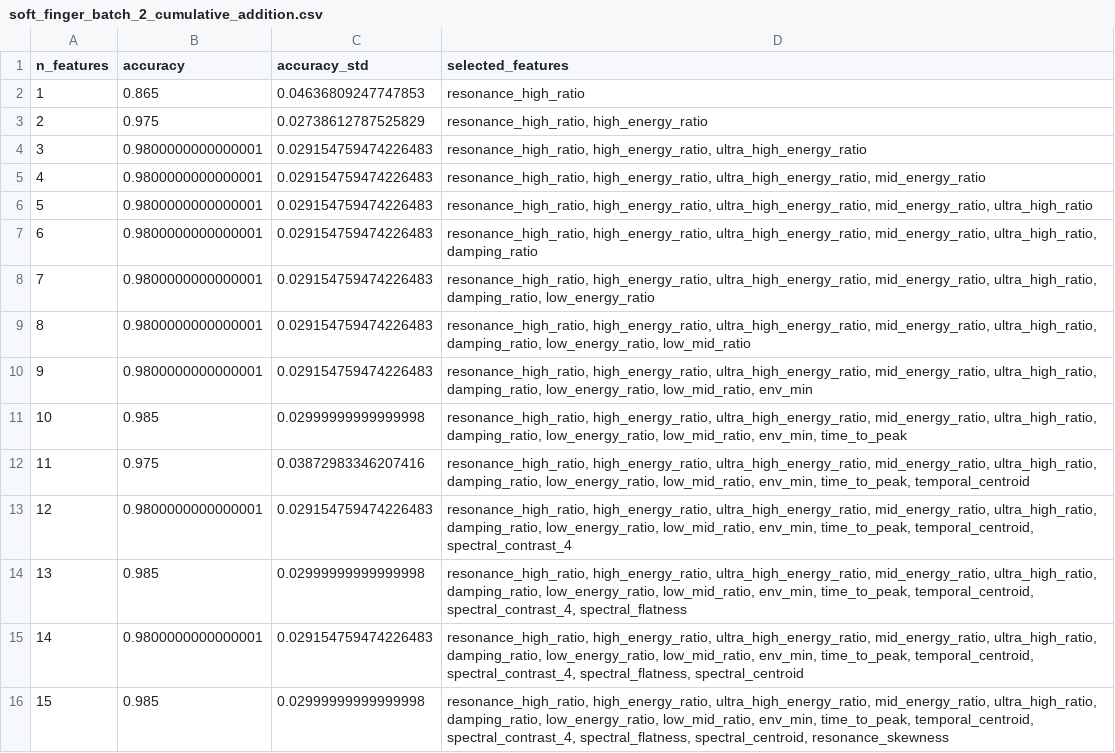
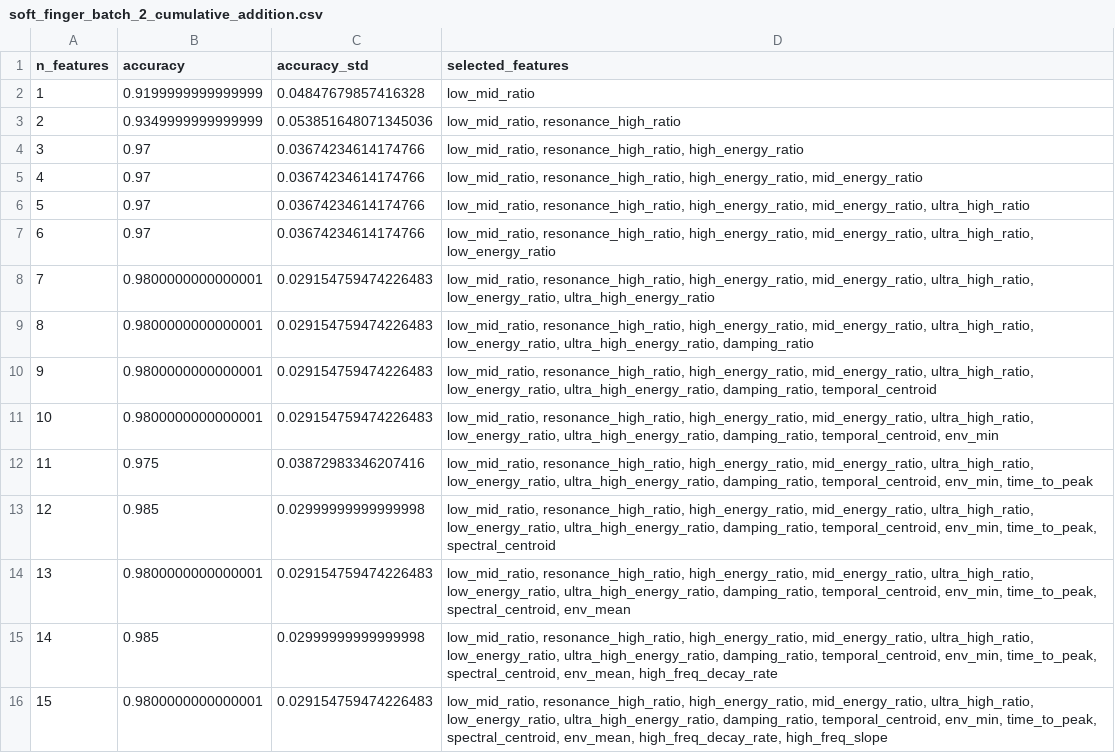
Before and after one commit to wolnik-georg/Robotics-Project, a CSV file: acoustic_sensing_starter_kit/batch_analysis_results/soft_finger_batch_2/soft_finger_batch_2_cumulative_addition.csv, drawn as a sheet; only a part is shown; the diff covers the shown part only.

Commit message:
Complete analysis pipeline.

```diff
--- a/acoustic_sensing_starter_kit/batch_analysis_results/soft_finger_batch_2/soft_finger_batch_2_cumulative_addition.csv
+++ b/acoustic_sensing_starter_kit/batch_analysis_results/soft_finger_batch_2/soft_finger_batch_2_cumulative_addition.csv
@@ -1,16 +1,16 @@
 n_features,accuracy,accuracy_std,selected_features
-1,0.865,0.04636809247747853,resonance_high_ratio
-2,0.975,0.02738612787525829,"resonance_high_ratio, high_energy_ratio"
-3,0.9800000000000001,0.029154759474226483,"resonance_high_ratio, high_energy_ratio, ultra_high_energy_ratio"
-4,0.9800000000000001,0.029154759474226483,"resonance_high_ratio, high_energy_ratio, ultra_high_energy_ratio, mid_energy_ratio"
-5,0.9800000000000001,0.029154759474226483,"resonance_high_ratio, high_energy_ratio, ultra_high_energy_ratio, mid_energy_ratio, ultra_high_ratio"
-6,0.9800000000000001,0.029154759474226483,"resonance_high_ratio, high_energy_ratio, ultra_high_energy_ratio, mid_energy_ratio, ultra_high_ratio, damping_ratio"
-7,0.9800000000000001,0.029154759474226483,"resonance_high_ratio, high_energy_ratio, ultra_high_energy_ratio, mid_energy_ratio, ultra_high_ratio, damping_ratio, low_energy_ratio"
-8,0.9800000000000001,0.029154759474226483,"resonance_high_ratio, high_energy_ratio, ultra_high_energy_ratio, mid_energy_ratio, ultra_high_ratio, damping_ratio, low_energy_ratio, low_mid_ratio"
-9,0.9800000000000001,0.029154759474226483,"resonance_high_ratio, high_energy_ratio, ultra_high_energy_ratio, mid_energy_ratio, ultra_high_ratio, damping_ratio, low_energy_ratio, low_mid_ratio, env_min"
-10,0.985,0.02999999999999998,"resonance_high_ratio, high_energy_ratio, ultra_high_energy_ratio, mid_energy_ratio, ultra_high_ratio, damping_ratio, low_energy_ratio, low_mid_ratio, env_min, time_to_peak"
-11,0.975,0.03872983346207416,"resonance_high_ratio, high_energy_ratio, ultra_high_energy_ratio, mid_energy_ratio, ultra_high_ratio, damping_ratio, low_energy_ratio, low_mid_ratio, env_min, time_to_peak, temporal_centroid"
-12,0.9800000000000001,0.029154759474226483,"resonance_high_ratio, high_energy_ratio, ultra_high_energy_ratio, mid_energy_ratio, ultra_high_ratio, damping_ratio, low_energy_ratio, low_mid_ratio, env_min, time_to_peak, temporal_centroid, spectral_contrast_4"
-13,0.985,0.02999999999999998,"resonance_high_ratio, high_energy_ratio, ultra_high_energy_ratio, mid_energy_ratio, ultra_high_ratio, damping_ratio, low_energy_ratio, low_mid_ratio, env_min, time_to_peak, temporal_centroid, spectral_contrast_4, spectral_flatness"
-14,0.9800000000000001,0.029154759474226483,"resonance_high_ratio, high_energy_ratio, ultra_high_energy_ratio, mid_energy_ratio, ultra_high_ratio, damping_ratio, low_energy_ratio, low_mid_ratio, env_min, time_to_peak, temporal_centroid, spectral_contrast_4, spectral_flatness, spectral_centroid"
-15,0.985,0.02999999999999998,"resonance_high_ratio, high_energy_ratio, ultra_high_energy_ratio, mid_energy_ratio, ultra_high_ratio, damping_ratio, low_energy_ratio, low_mid_ratio, env_min, time_to_peak, temporal_centroid, spectral_contrast_4, spectral_flatness, spectral_centroid, resonance_skewness"
+1,0.9199999999999999,0.04847679857416328,low_mid_ratio
+2,0.9349999999999999,0.053851648071345036,"low_mid_ratio, resonance_high_ratio"
+3,0.97,0.03674234614174766,"low_mid_ratio, resonance_high_ratio, high_energy_ratio"
+4,0.97,0.03674234614174766,"low_mid_ratio, resonance_high_ratio, high_energy_ratio, mid_energy_ratio"
+5,0.97,0.03674234614174766,"low_mid_ratio, resonance_high_ratio, high_energy_ratio, mid_energy_ratio, ultra_high_ratio"
+6,0.97,0.03674234614174766,"low_mid_ratio, resonance_high_ratio, high_energy_ratio, mid_energy_ratio, ultra_high_ratio, low_energy_ratio"
+7,0.9800000000000001,0.029154759474226483,"low_mid_ratio, resonance_high_ratio, high_energy_ratio, mid_energy_ratio, ultra_high_ratio, low_energy_ratio, ultra_high_energy_ratio"
+8,0.9800000000000001,0.029154759474226483,"low_mid_ratio, resonance_high_ratio, high_energy_ratio, mid_energy_ratio, ultra_high_ratio, low_energy_ratio, ultra_high_energy_ratio, damping_ratio"
+9,0.9800000000000001,0.029154759474226483,"low_mid_ratio, resonance_high_ratio, high_energy_ratio, mid_energy_ratio, ultra_high_ratio, low_energy_ratio, ultra_high_energy_ratio, damping_ratio, temporal_centroid"
+10,0.9800000000000001,0.029154759474226483,"low_mid_ratio, resonance_high_ratio, high_energy_ratio, mid_energy_ratio, ultra_high_ratio, low_energy_ratio, ultra_high_energy_ratio, damping_ratio, temporal_centroid, env_min"
+11,0.975,0.03872983346207416,"low_mid_ratio, resonance_high_ratio, high_energy_ratio, mid_energy_ratio, ultra_high_ratio, low_energy_ratio, ultra_high_energy_ratio, damping_ratio, temporal_centroid, env_min, time_to_peak"
+12,0.985,0.02999999999999998,"low_mid_ratio, resonance_high_ratio, high_energy_ratio, mid_energy_ratio, ultra_high_ratio, low_energy_ratio, ultra_high_energy_ratio, damping_ratio, temporal_centroid, env_min, time_to_peak, spectral_centroid"
+13,0.9800000000000001,0.029154759474226483,"low_mid_ratio, resonance_high_ratio, high_energy_ratio, mid_energy_ratio, ultra_high_ratio, low_energy_ratio, ultra_high_energy_ratio, damping_ratio, temporal_centroid, env_min, time_to_peak, spectral_centroid, env_mean"
+14,0.985,0.02999999999999998,"low_mid_ratio, resonance_high_ratio, high_energy_ratio, mid_energy_ratio, ultra_high_ratio, low_energy_ratio, ultra_high_energy_ratio, damping_ratio, temporal_centroid, env_min, time_to_peak, spectral_centroid, env_mean, high_freq_decay_rate"
+15,0.9800000000000001,0.029154759474226483,"low_mid_ratio, resonance_high_ratio, high_energy_ratio, mid_energy_ratio, ultra_high_ratio, low_energy_ratio, ultra_high_energy_ratio, damping_ratio, temporal_centroid, env_min, time_to_peak, spectral_centroid, env_mean, high_freq_decay_rate, high_freq_slope"
```
Also changed, not shown: 12 edited cells elsewhere in this file, acoustic_sensing_starter_kit/batch_analysis_results/soft_finger_batch_1/soft_finger_batch_1_cumulative_addition.csv, acoustic_sensing_starter_kit/batch_analysis_results/soft_finger_batch_1/soft_finger_batch_1_saliency_maps.csv, 26 other files.
